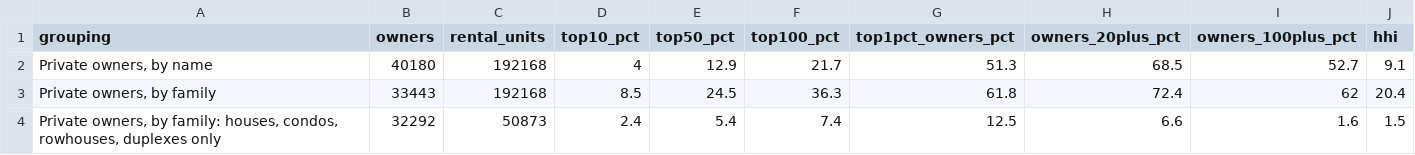
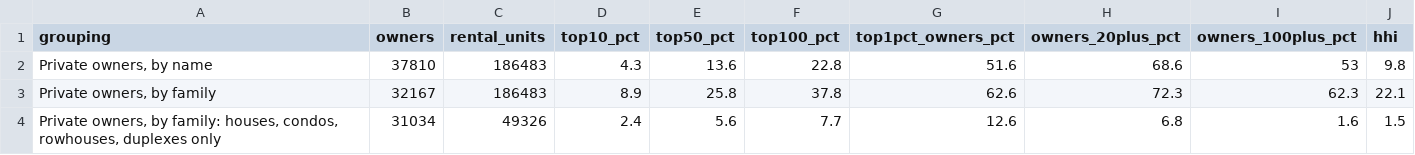
Before and after one commit to pdez90/Colorado_hiddenhazards, a CSV file: app/data/ownership_concentration.csv, drawn as a sheet.

```diff
--- a/app/data/ownership_concentration.csv
+++ b/app/data/ownership_concentration.csv
@@ -1,4 +1,4 @@
 grouping,owners,rental_units,top10_pct,top50_pct,top100_pct,top1pct_owners_pct,owners_20plus_pct,owners_100plus_pct,hhi
-"Private owners, by name",40180,192168,4,12.9,21.7,51.3,68.5,52.7,9.1
-"Private owners, by family",33443,192168,8.5,24.5,36.3,61.8,72.4,62,20.4
-"Private owners, by family: houses, condos, rowhouses, duplexes only",32292,50873,2.4,5.4,7.4,12.5,6.6,1.6,1.5
+"Private owners, by name",37810,186483,4.3,13.6,22.8,51.6,68.6,53,9.8
+"Private owners, by family",32167,186483,8.9,25.8,37.8,62.6,72.3,62.3,22.1
+"Private owners, by family: houses, condos, rowhouses, duplexes only",31034,49326,2.4,5.6,7.7,12.6,6.8,1.6,1.5
```
Also changed, not shown: app/data/ownership_by_site_proximity_small_buildings.csv, app/data/ownership_by_tract.csv, 39 other files.
